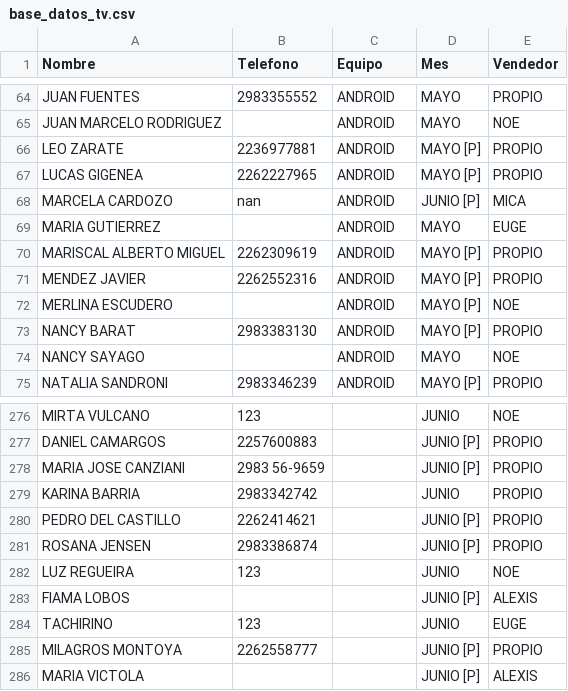
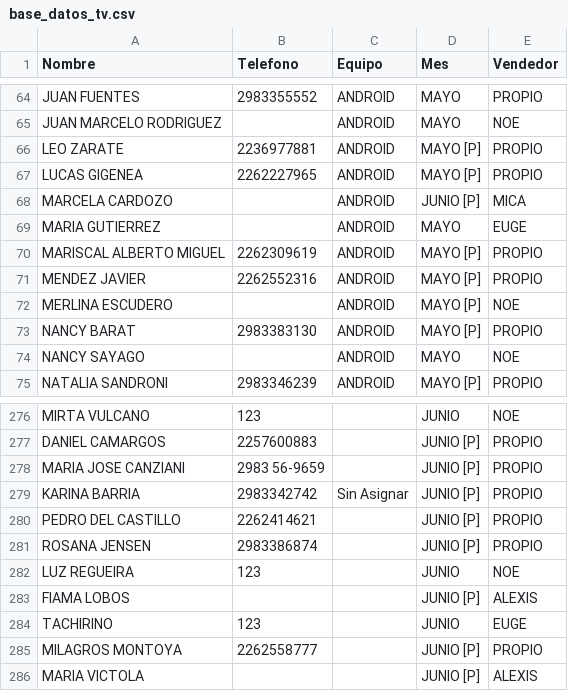
Before and after one commit to radioprolait/tv-digital-admin, a CSV file: base_datos_tv.csv, drawn as a sheet; only a part is shown, gaps mark what is left out.

Commit message:
Actualizar base de clientes

```diff
--- a/base_datos_tv.csv
+++ b/base_datos_tv.csv
@@ -67,3 +67,3 @@ LEO ZARATE,2236977881,ANDROID,MAYO [P],PROPIO
 LUCAS GIGENEA,2262227965,ANDROID,MAYO [P],PROPIO
-MARCELA CARDOZO,nan,ANDROID,JUNIO [P],MICA
+MARCELA CARDOZO,,ANDROID,JUNIO [P],MICA
 MARIA GUTIERREZ,,ANDROID,MAYO,EUGE
@@ -278,3 +278,3 @@ DANIEL CAMARGOS,2257600883,,JUNIO [P],PROPIO
 MARIA JOSE CANZIANI,2983 56-9659,,JUNIO [P],PROPIO
-KARINA BARRIA,2983342742,,JUNIO,PROPIO
+KARINA BARRIA,2983342742,Sin Asignar,JUNIO [P],PROPIO
 PEDRO DEL CASTILLO,2262414621,,JUNIO [P],PROPIO
```
